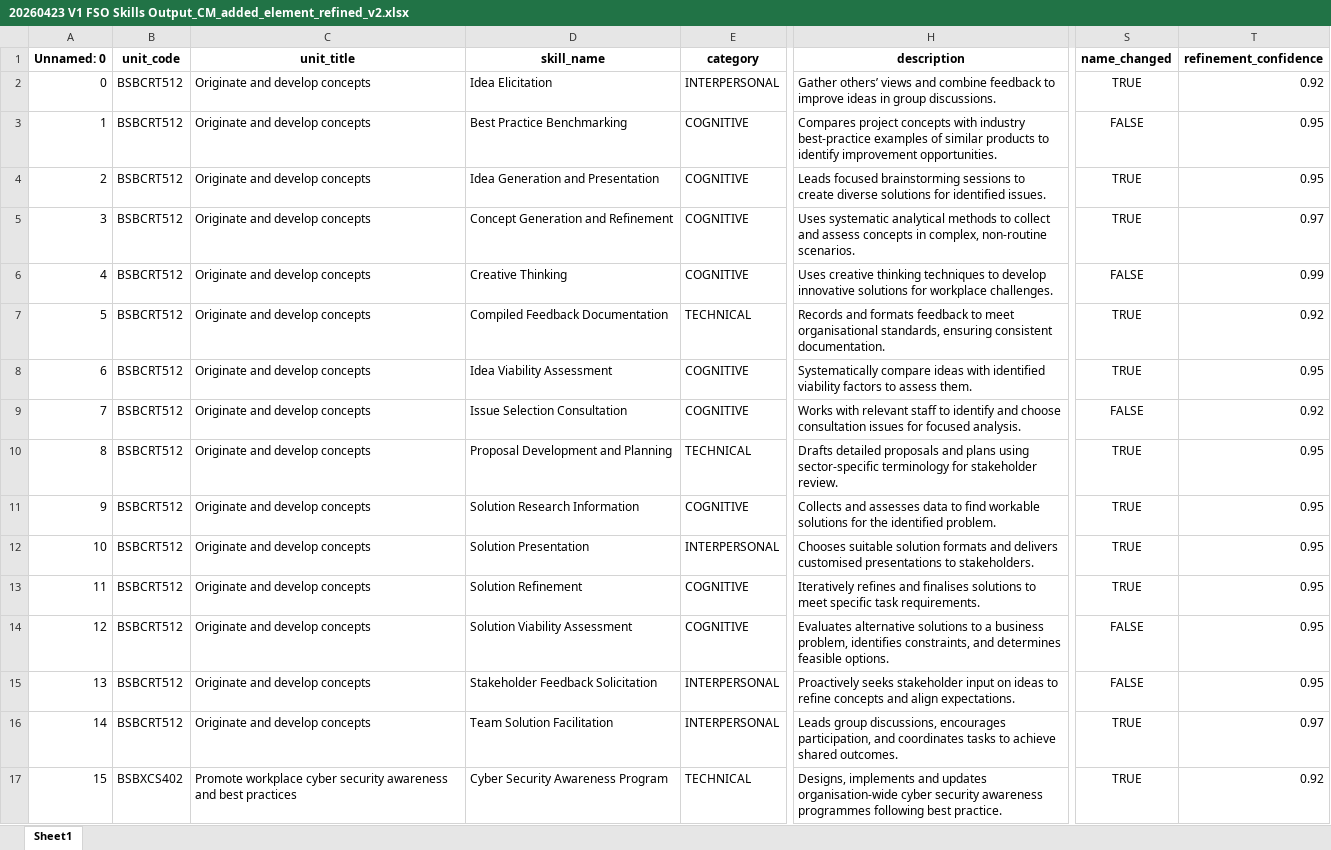
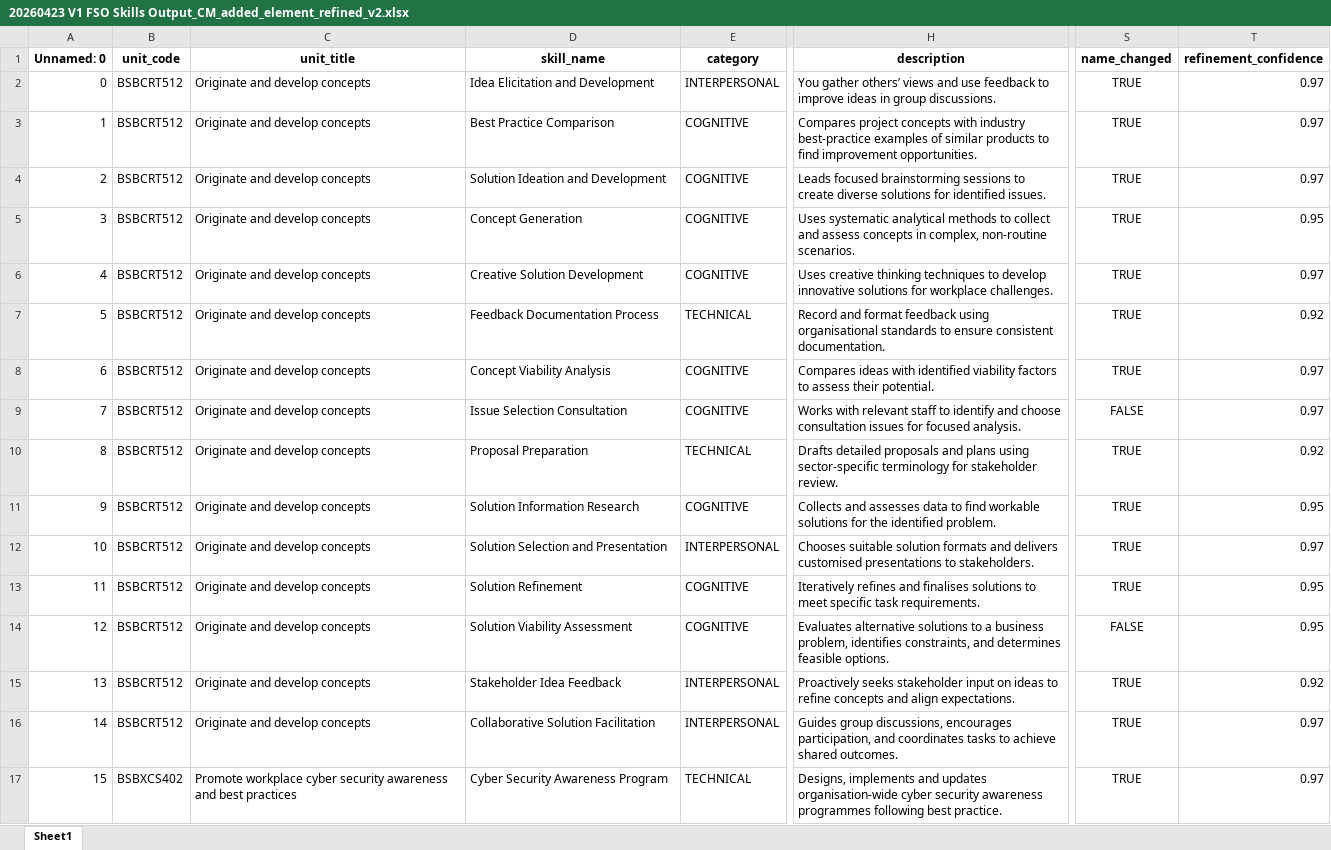
Before and after one commit to emohebi/TEMP, an Excel workbook: 20260423 V1 FSO Skills Output_CM_added_element_refined_v2.xlsx, sheet Sheet1, drawn as a sheet; only a part is shown, gaps mark what is left out; values as stored, in another font and other column widths than the file's, no borders; the diff covers the shown part only; the diff names each change by its address in the sheet, - before the commit and + after, or states it on an @@ line.

Commit message:
changes

```diff
--- a/20260423 V1 FSO Skills Output_CM_added_element_refined_v2.xlsx (sheet Sheet1)
+++ b/20260423 V1 FSO Skills Output_CM_added_element_refined_v2.xlsx (sheet Sheet1)
-D2 (skill_name): Idea Elicitation
+D2 (skill_name): Idea Elicitation and Development
-H2 (description): Gather others’ views and combine feedback to…
+H2 (description): You gather others’ views and use feedback to…
-T2 (refinement_confidence): 0.92
+T2 (refinement_confidence): 0.97
-D3 (skill_name): Best Practice Benchmarking
+D3 (skill_name): Best Practice Comparison
-H3 (description): …products to identify improvement opportunities.
+H3 (description): …products to find improvement opportunities.
-S3 (name_changed): FALSE
+S3 (name_changed): TRUE
-T3:T4 (refinement_confidence): 0.95
+T3:T4 (refinement_confidence): 0.97
-D4 (skill_name): Idea Generation and Presentation
+D4 (skill_name): Solution Ideation and Development
-D5 (skill_name): Concept Generation and Refinement
+D5 (skill_name): Concept Generation
-T5 (refinement_confidence): 0.97
+T5 (refinement_confidence): 0.95
-D6 (skill_name): Creative Thinking
+D6 (skill_name): Creative Solution Development
-S6 (name_changed): FALSE
+S6 (name_changed): TRUE
-T6 (refinement_confidence): 0.99
+T6 (refinement_confidence): 0.97
-D7 (skill_name): Compiled Feedback Documentation
+D7 (skill_name): Feedback Documentation Process
-H7 (description): Records and formats feedback to meet organisational standards, ensuring consistent documentation.
+H7 (description): Record and format feedback using organisational standards to ensure consistent documentation.
-D8 (skill_name): Idea Viability Assessment
+D8 (skill_name): Concept Viability Analysis
-H8 (description): Systematically compare ideas with identified viability factors to assess them.
+H8 (description): Compares ideas with identified viability factors to assess their potential.
-T8 (refinement_confidence): 0.95
+T8 (refinement_confidence): 0.97
-T9 (refinement_confidence): 0.92
+T9 (refinement_confidence): 0.97
-D10 (skill_name): Proposal Development and Planning
+D10 (skill_name): Proposal Preparation
-T10 (refinement_confidence): 0.95
+T10 (refinement_confidence): 0.92
-D11 (skill_name): Solution Research Information
+D11 (skill_name): Solution Information Research
-D12 (skill_name): Solution Presentation
+D12 (skill_name): Solution Selection and Presentation
-T12 (refinement_confidence): 0.95
+T12 (refinement_confidence): 0.97
-D15 (skill_name): Stakeholder Feedback Solicitation
+D15 (skill_name): Stakeholder Idea Feedback
-S15 (name_changed): FALSE
+S15 (name_changed): TRUE
-T15 (refinement_confidence): 0.95
+T15 (refinement_confidence): 0.92
-D16 (skill_name): Team Solution Facilitation
+D16 (skill_name): Collaborative Solution Facilitation
-H16 (description): Leads group discussions,…
+H16 (description): Guides group discussions,…
-T17 (refinement_confidence): 0.92
+T17 (refinement_confidence): 0.97
```
Also changed, not shown: 289 edited cells elsewhere in this sheet.
